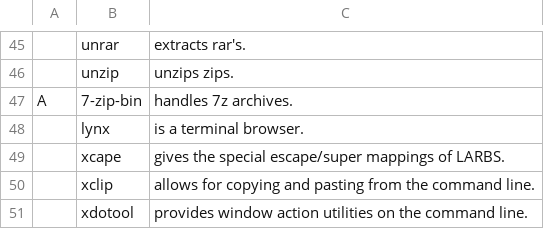
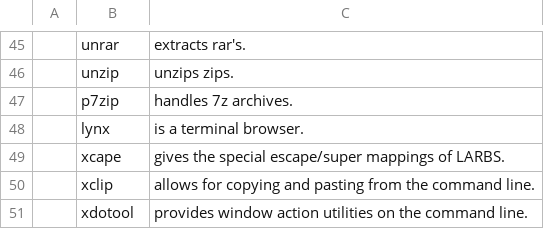
Before and after one commit to Alpuds/config, a CSV file: progs.csv, drawn as a sheet; only a part is shown, gaps mark what is left out; removed rows and columns are numbered as before the commit, all else as after; the diff names each change by its address in the sheet, - before the commit and + after, or states it on an @@ line.

```diff
--- a/progs.csv
+++ b/progs.csv
-row 47: A | 7-zip-bin | handles 7z archives.
+row 47:  | p7zip | handles 7z archives.
```
Also changed, not shown: 1 other file.
